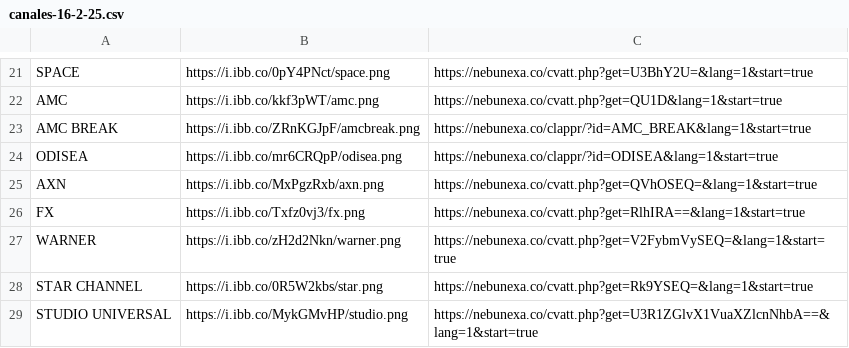
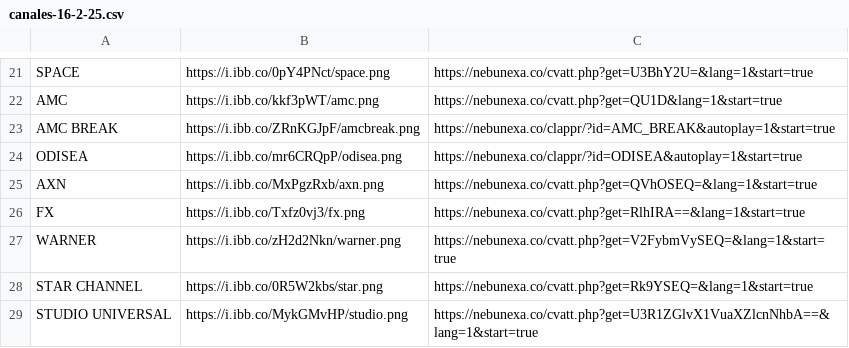
Before and after one commit to galvanoteca2001/FLOW, a CSV file: canales-16-2-25.csv, drawn as a sheet; only a part is shown, gaps mark what is left out.

Commit message:
Update canales-16-2-25.csv

```diff
--- a/canales-16-2-25.csv
+++ b/canales-16-2-25.csv
@@ -22,4 +22,4 @@ SPACE ,https://i.ibb.co/0pY4PNct/space.png,https://nebunexa.co/cvatt.php?get=U3B
 AMC ,https://i.ibb.co/kkf3pWT/amc.png,https://nebunexa.co/cvatt.php?get=QU1D&lang=1&start=true
-AMC BREAK,https://i.ibb.co/ZRnKGJpF/amcbreak.png,https://nebunexa.co/clappr/?id=AMC_BREAK&lang=1&start=true
-ODISEA,https://i.ibb.co/mr6CRQpP/odisea.png,https://nebunexa.co/clappr/?id=ODISEA&lang=1&start=true
+AMC BREAK,https://i.ibb.co/ZRnKGJpF/amcbreak.png,https://nebunexa.co/clappr/?id=AMC_BREAK&autoplay=1&start=true
+ODISEA,https://i.ibb.co/mr6CRQpP/odisea.png,https://nebunexa.co/clappr/?id=ODISEA&autoplay=1&start=true
 AXN ,https://i.ibb.co/MxPgzRxb/axn.png,https://nebunexa.co/cvatt.php?get=QVhOSEQ=&lang=1&start=true
```
